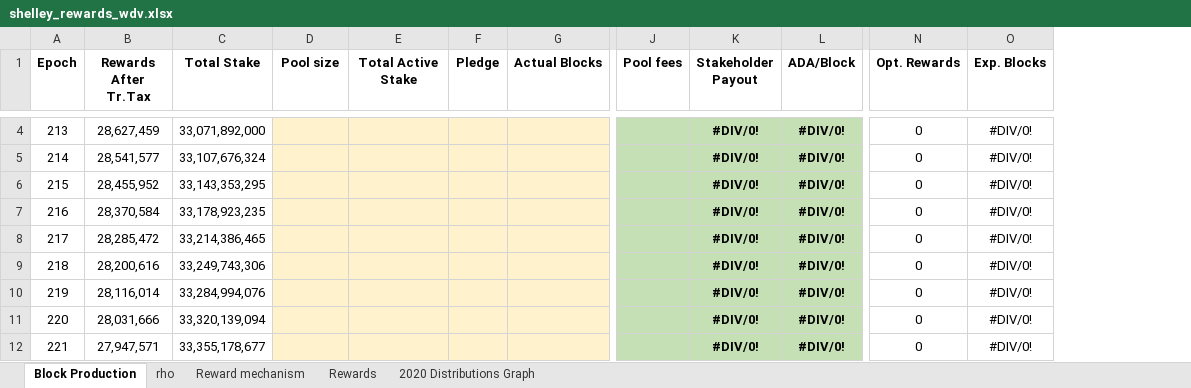
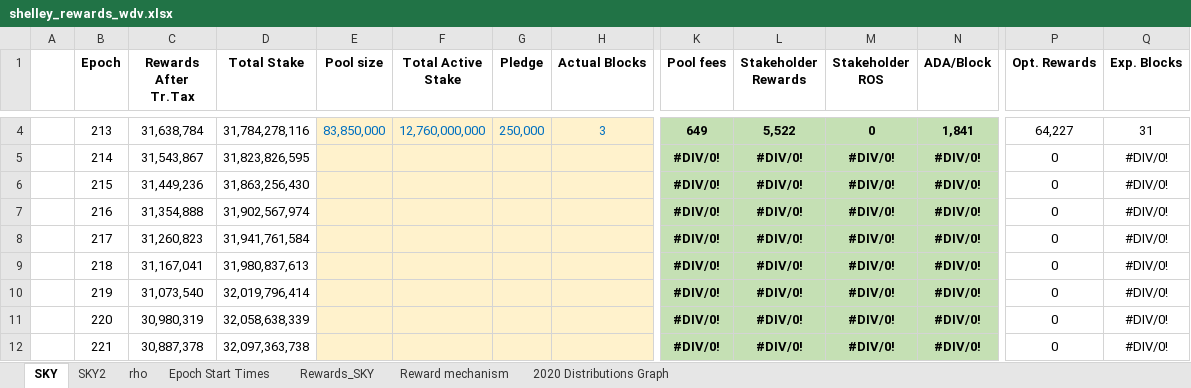
Before and after one commit to hashedbits/Cardano, an Excel workbook: shelley_rewards_wdv.xlsx, sheet SKY, drawn as a sheet; only a part is shown, gaps mark what is left out; values as stored, in another font and other column widths than the file's, no borders; charts and pictures not drawn; addresses are those after the commit; the diff covers the shown part only; the diff names each change by its address in the sheet, - before the commit and + after, or states it on an @@ line.

Commit message:
updated with latest reward info

```diff
--- a/shelley_rewards_wdv.xlsx (sheet SKY)
+++ b/shelley_rewards_wdv.xlsx (sheet SKY)
-sheet tab: Block Production
+sheet tab: SKY
-sheet tab: Rewards
+sheet tab: Rewards_SKY
+sheet tab: SKY2
+sheet tab: Epoch Start Times
@@ sheet tab order changed: SKY | SKY2 | rho | Epoch Start Times | Rewards_SKY | Reward mechanism | 2020 Distributions Graph @@
+column A, empty
+column M (Stakeholder ROS), rows 4-12: 0 | #DIV/0! | #DIV/0! | #DIV/0! | #DIV/0! | #DIV/0! | #DIV/0! | #DIV/0! | #DIV/0!
-L1: Stakeholder Payout
+L1: Stakeholder Rewards
-C4 (Rewards After Tr.Tax): 28,627,459
+C4 (Rewards After Tr.Tax): 31,638,784
-D4 (Total Stake): 33,071,892,000
+D4 (Total Stake): 31,784,278,116
-E4 (Pool size): (empty)
+E4 (Pool size): 83,850,000
-F4 (Total Active Stake): (empty)
+F4 (Total Active Stake): 12,760,000,000
-G4 (Pledge): (empty)
+G4 (Pledge): 250,000
-H4 (Actual Blocks): (empty)
+H4 (Actual Blocks): 3
-K4 (Pool fees): (empty)
+K4 (Pool fees): 649
-L4 (Stakeholder Rewards): #DIV/0!
+L4 (Stakeholder Rewards): 5,522
-N4 (ADA/Block): #DIV/0!
+N4 (ADA/Block): 1,841
-P4 (Opt. Rewards): 0
+P4 (Opt. Rewards): 64,227
-Q4 (Exp. Blocks): #DIV/0!
+Q4 (Exp. Blocks): 31
-C5 (Rewards After Tr.Tax): 28,541,577
+C5 (Rewards After Tr.Tax): 31,543,867
-D5 (Total Stake): 33,107,676,324
+D5 (Total Stake): 31,823,826,595
-K5:K12 (Pool fees): (empty)
+K5:K12 (Pool fees): #DIV/0!
-C6 (Rewards After Tr.Tax): 28,455,952
+C6 (Rewards After Tr.Tax): 31,449,236
-D6 (Total Stake): 33,143,353,295
+D6 (Total Stake): 31,863,256,430
-C7 (Rewards After Tr.Tax): 28,370,584
+C7 (Rewards After Tr.Tax): 31,354,888
-D7 (Total Stake): 33,178,923,235
+D7 (Total Stake): 31,902,567,974
-C8 (Rewards After Tr.Tax): 28,285,472
+C8 (Rewards After Tr.Tax): 31,260,823
-D8 (Total Stake): 33,214,386,465
+D8 (Total Stake): 31,941,761,584
-C9 (Rewards After Tr.Tax): 28,200,616
+C9 (Rewards After Tr.Tax): 31,167,041
-D9 (Total Stake): 33,249,743,306
+D9 (Total Stake): 31,980,837,613
-C10 (Rewards After Tr.Tax): 28,116,014
+C10 (Rewards After Tr.Tax): 31,073,540
-D10 (Total Stake): 33,284,994,076
+D10 (Total Stake): 32,019,796,414
-C11 (Rewards After Tr.Tax): 28,031,666
+C11 (Rewards After Tr.Tax): 30,980,319
-D11 (Total Stake): 33,320,139,094
+D11 (Total Stake): 32,058,638,339
-C12 (Rewards After Tr.Tax): 27,947,571
+C12 (Rewards After Tr.Tax): 30,887,378
-D12 (Total Stake): 33,355,178,677
+D12 (Total Stake): 32,097,363,738
```
Also changed, not shown: 2 added rows, 2 removed rows and 102 edited cells elsewhere in this sheet, sheet Rewards_SKY, sheet rho, formulas that keep their value, charts or pictures.
